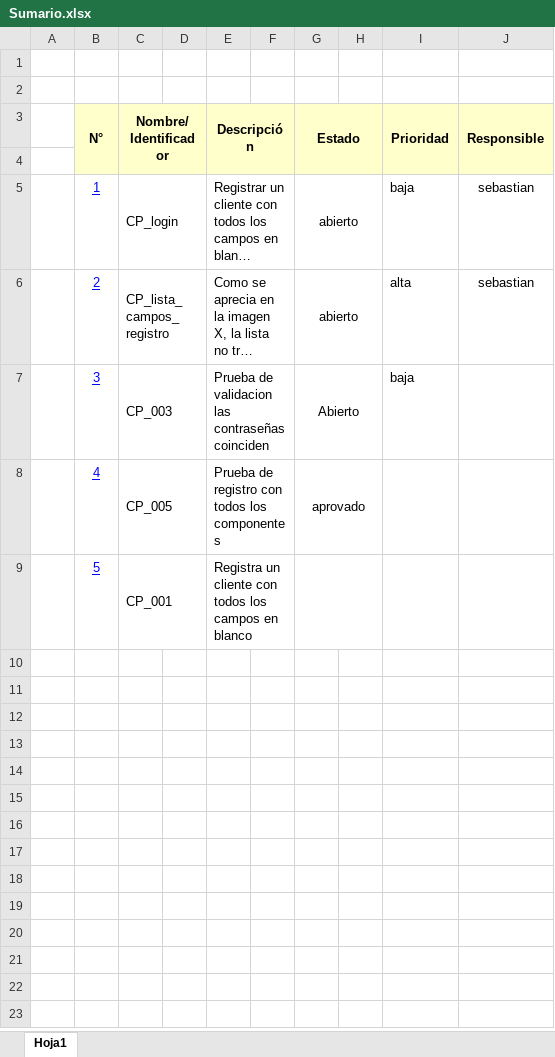
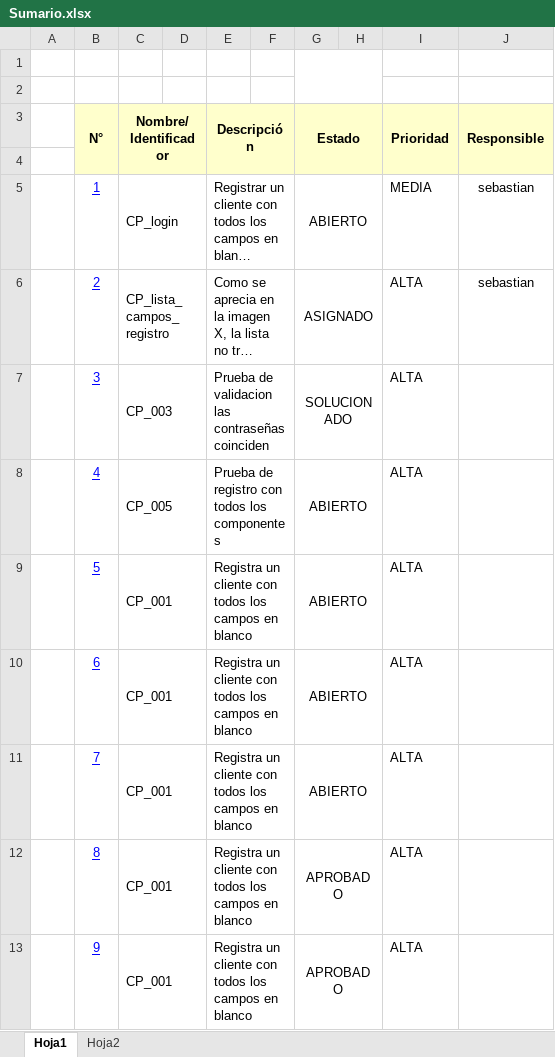
Before and after one commit to DanielBrmdz/PruebasArgos, an Excel workbook: Rol Tercero/Sumario.xlsx, sheet Hoja1, drawn as a sheet; long unchanged cells end in …; values as stored, in another font and other column widths than the file's, no borders; the diff names each change by its address in the sheet, - before the commit and + after, or states it on an @@ line.

```diff
--- a/Rol Tercero/Sumario.xlsx (sheet Hoja1)
+++ b/Rol Tercero/Sumario.xlsx (sheet Hoja1)
+sheet tab: Hoja2
+G1:H2 merged
-G5 (Estado): abierto
+G5 (Estado): ABIERTO
-I5 (Prioridad): baja
+I5 (Prioridad): MEDIA
-G6 (Estado): abierto
+G6 (Estado): ASIGNADO
-I6 (Prioridad): alta
+I6 (Prioridad): ALTA
-G7 (Estado): Abierto
+G7 (Estado): SOLUCIONADO
-I7 (Prioridad): baja
+I7 (Prioridad): ALTA
-G8 (Estado): aprovado
+G8 (Estado): ABIERTO
-I8:I9 (Prioridad): (empty)
+I8:I9 (Prioridad): ALTA
-G9 (Estado): (empty)
+G9 (Estado): ABIERTO
+row 10:  | 6 | CP_001 |  | Registra un cliente con todos los campos en blanco |  | ABIERTO |  | ALTA
+row 11:  | 7 | CP_001 |  | Registra un cliente con todos los campos en blanco |  | ABIERTO |  | ALTA
+row 12:  | 8 | CP_001 |  | Registra un cliente con todos los campos en blanco |  | APROBADO |  | ALTA
+row 13:  | 9 | CP_001 |  | Registra un cliente con todos los campos en blanco |  | APROBADO |  | ALTA
```
Also changed, not shown: Rol Tercero/CP_FORMATO.xlsx.
